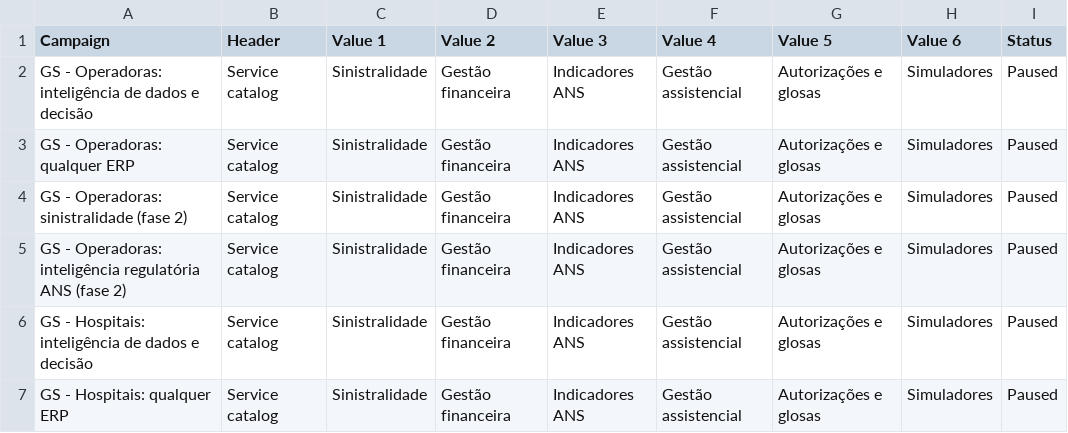
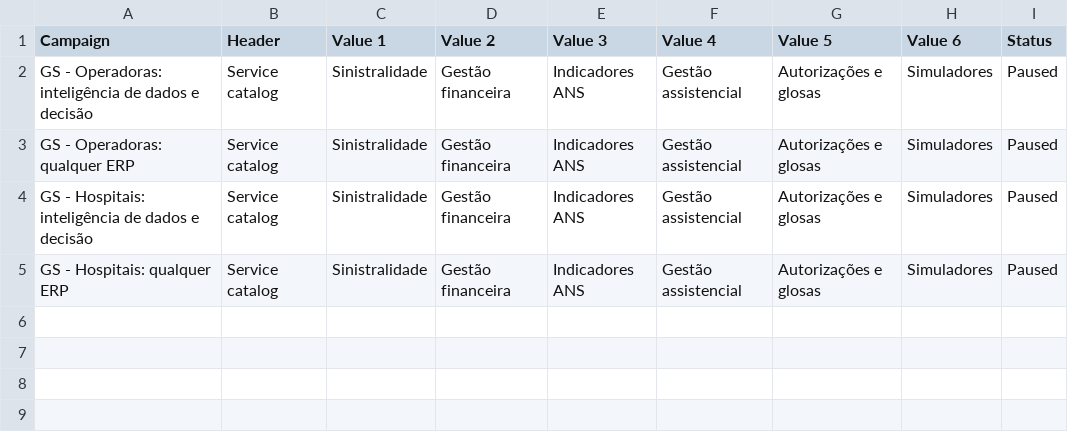
Before and after one commit to rafaeltamborim-bit/neohealth-manual-ops, a CSV file: NEOHEALTH_MARKETING/05_GOOGLE_ADS/csv_editor/snippets.csv, drawn as a sheet; the diff names each change by its address in the sheet, - before the commit and + after, or states it on an @@ line.

```diff
--- a/NEOHEALTH_MARKETING/05_GOOGLE_ADS/csv_editor/snippets.csv
+++ b/NEOHEALTH_MARKETING/05_GOOGLE_ADS/csv_editor/snippets.csv
-row 4: GS - Operadoras: sinistralidade (fase 2) | Service catalog | Sinistralidade | Gestão financeira | Indicadores ANS | Gestão assistencial | Autorizações e glosas | Simuladores | Paused
-row 5: GS - Operadoras: inteligência regulatória ANS (fase 2) | Service catalog | Sinistralidade | Gestão financeira | Indicadores ANS | Gestão assistencial | Autorizações e glosas | Simuladores | Paused
```
Also changed, not shown: NEOHEALTH_MARKETING/05_GOOGLE_ADS/csv_editor/callouts.csv, NEOHEALTH_MARKETING/05_GOOGLE_ADS/csv_editor/grupos.csv, 23 other files.
